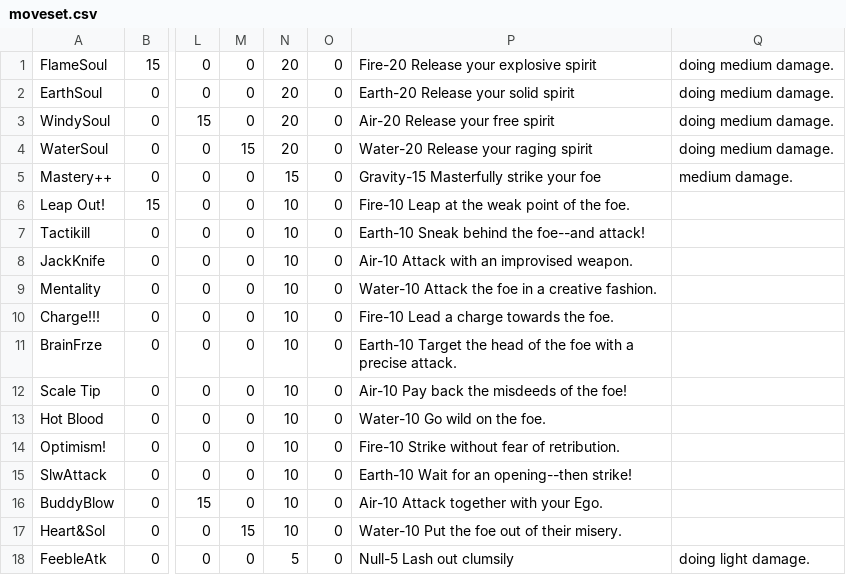
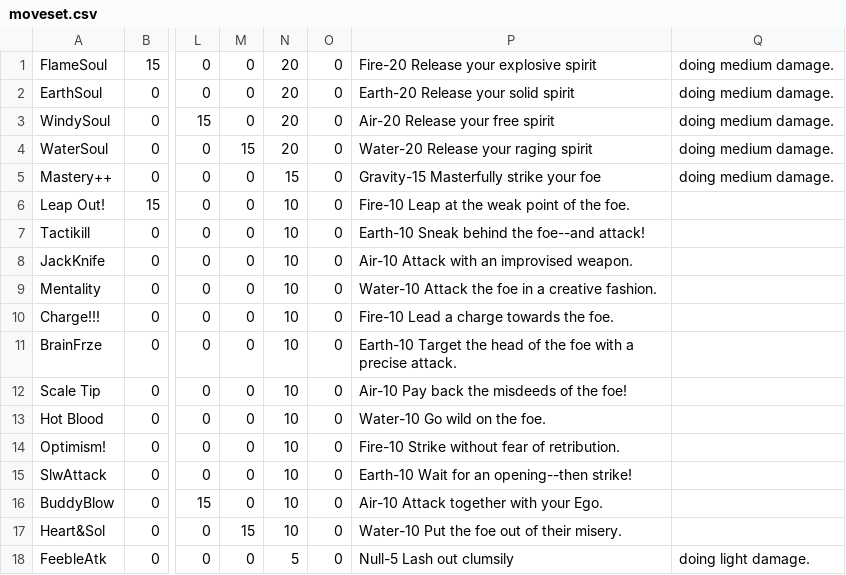
Before and after one commit to nicolassims/eGoGo, a CSV file: data/moveset.csv, drawn as a sheet; only a part is shown, gaps mark what is left out; the diff names each change by its address in the sheet, - before the commit and + after, or states it on an @@ line.

Commit message:
Working on battleScript

```diff
--- a/data/moveset.csv
+++ b/data/moveset.csv
-Q5: medium damage.
+Q5: doing medium damage.
```
